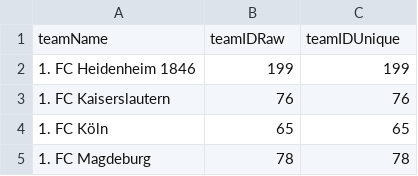
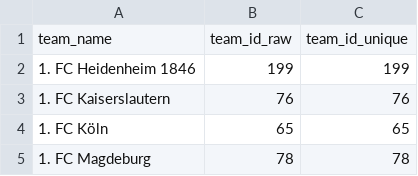
Before and after one commit to Diadochokinetic/AK-Tippspiel, a CSV file: aktipp/etl/mapper/team_mapper.csv, drawn as a sheet; only a part is shown.

Commit message:
Change naming convention to lower case.

```diff
--- a/aktipp/etl/mapper/team_mapper.csv
+++ b/aktipp/etl/mapper/team_mapper.csv
@@ -1,2 +1,2 @@
-teamName,teamIDRaw,teamIDUnique
+team_name,team_id_raw,team_id_unique
 1. FC Heidenheim 1846,199,199
```
